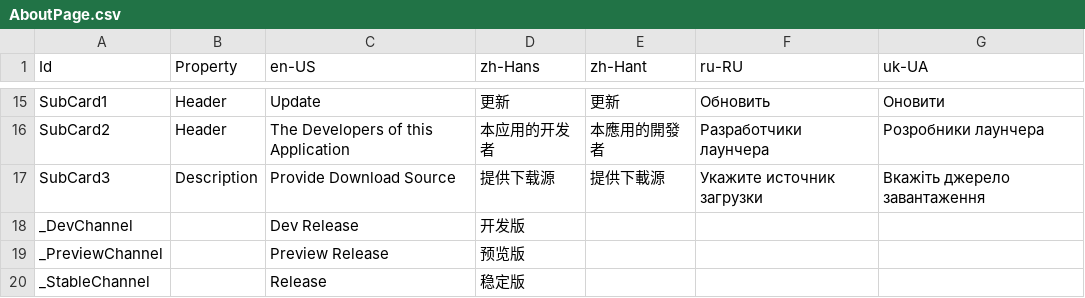
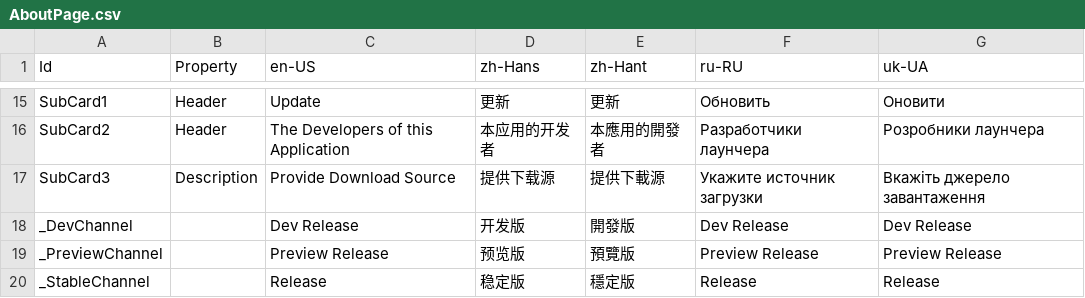
Before and after one commit to Xcube-Studio/FluentLauncher.Localization, a CSV file: Views/Settings/AboutPage.csv, drawn as a sheet; only a part is shown, gaps mark what is left out.

```diff
--- a/Views/Settings/AboutPage.csv
+++ b/Views/Settings/AboutPage.csv
@@ -17,4 +17,4 @@ SubCard2,Header,The Developers of this Application,本应用的开发者,本應
 SubCard3,Description,Provide Download Source,提供下载源,提供下載源,Укажите источник загрузки,Вкажіть джерело завантаження
-_DevChannel,,Dev Release,开发版,,,
-_PreviewChannel,,Preview Release,预览版,,,
-_StableChannel,,Release,稳定版,,,
+_DevChannel,,Dev Release,开发版,開發版,Dev Release,Dev Release
+_PreviewChannel,,Preview Release,预览版,預覽版,Preview Release,Preview Release
+_StableChannel,,Release,稳定版,穩定版,Release,Release
```
Also changed, not shown: Views/Settings/AppearancePage.csv.
